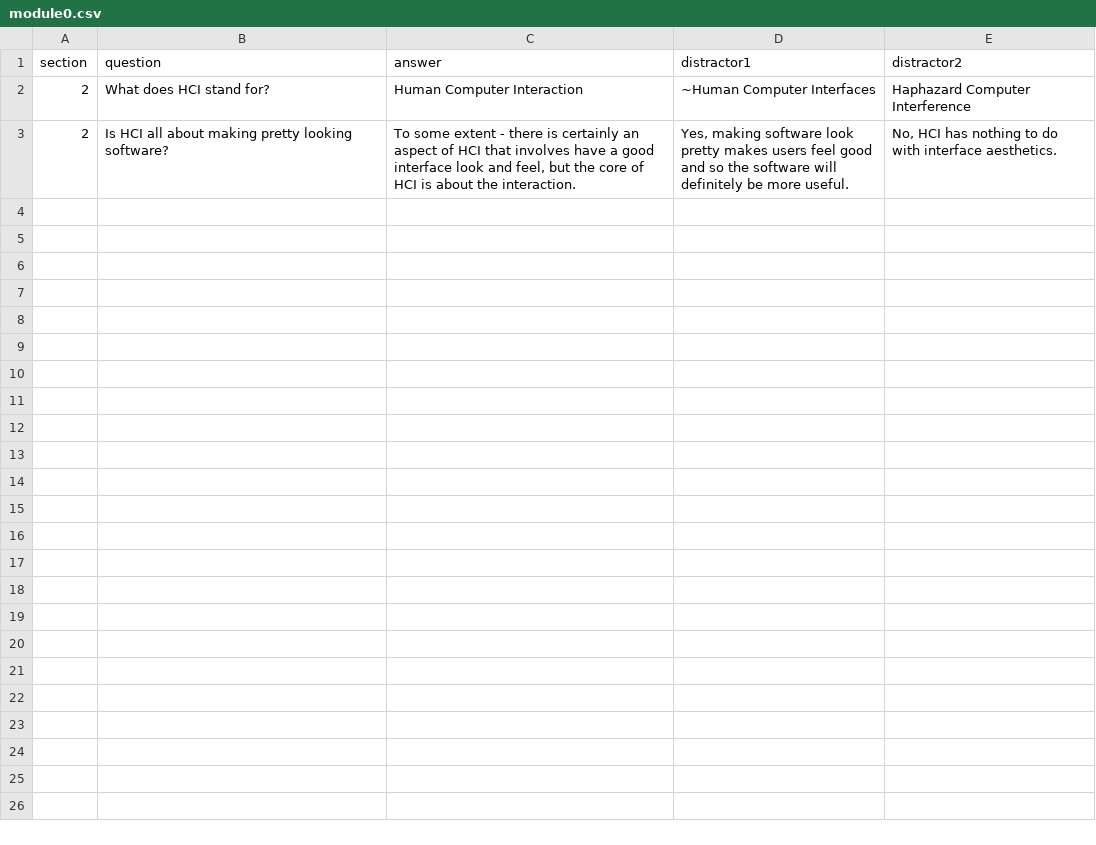
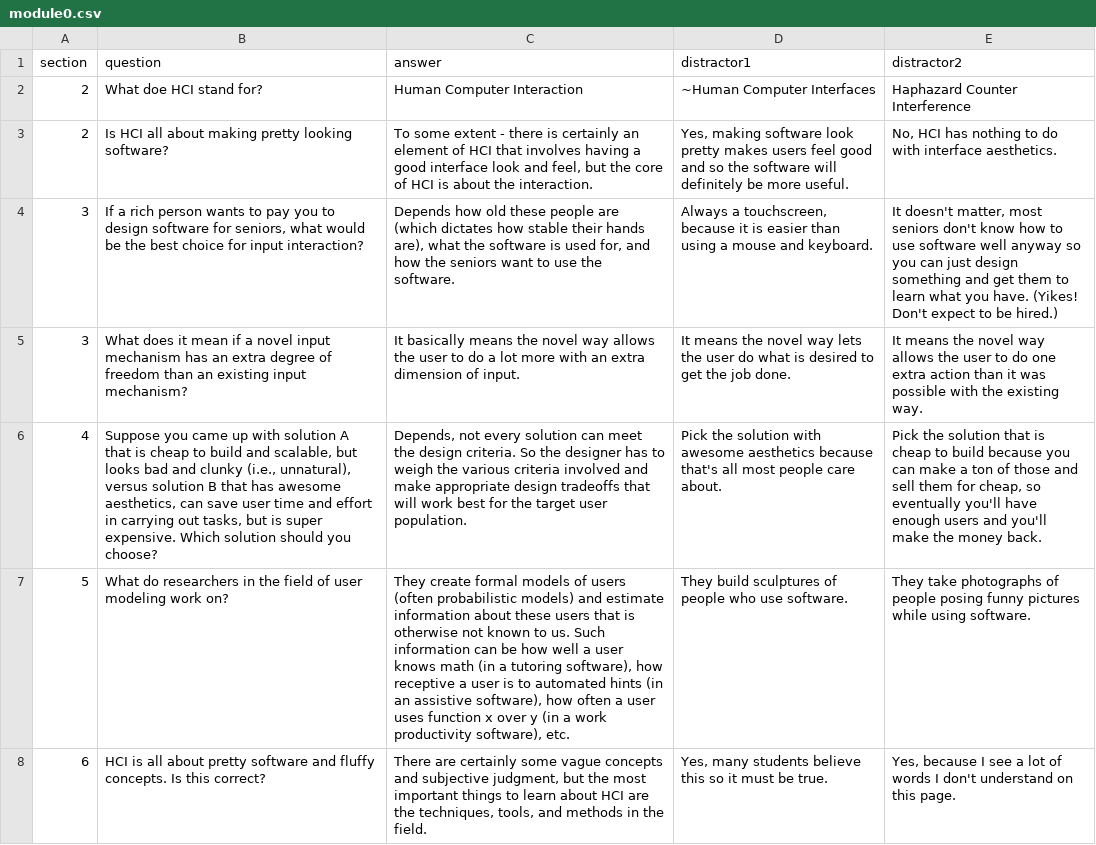
Before and after one commit to Opeyem1a/course-content-host, a CSV file: assets/questions/module0.csv, drawn as a sheet; only a part is shown; the diff covers the shown part only; the diff names each change by its address in the sheet, - before the commit and + after, or states it on an @@ line.

Commit message:
extras

```diff
--- a/assets/questions/module0.csv
+++ b/assets/questions/module0.csv
-B2 (question): What does HCI stand for?
+B2 (question): What doe HCI stand for?
-E2 (distractor2): Haphazard Computer Interference
+E2 (distractor2): Haphazard Counter Interference
-C3 (answer): …certainly an aspect of HCI that involves have a good…
+C3 (answer): …certainly an element of HCI that involves having a good…
+row 4: 3 | If a rich person wants to pay you to design software for seniors, what would be the best choice for input interaction? | Depends how old these people are (which dictates how stable their hands are), what the software is used for, and how the seniors want to use the software. | Always a touchscreen, because it is easier than using a mouse and keyboard. | It doesn't matter, most seniors don't know how to use software well anyway so you can just design something and get them to learn what you have. (Yikes! Don't expect to be hired.)
+row 5: 3 | What does it mean if a novel input mechanism has an extra degree of freedom than an existing input mechanism? | It basically means the novel way allows the user to do a lot more with an extra dimension of input. | It means the novel way lets the user do what is desired to get the job done. | It means the novel way allows the user to do one extra action than it was possible with the existing way.
+row 6: 4 | Suppose you came up with solution A that is cheap to build and scalable, but looks bad and clunky (i.e., unnatural), versus solution B that has awesome aesthetics, can save user time and effort in carrying out tasks, but is super expensive. Which solution should you choose? | Depends, not every solution can meet the design criteria. So the designer has to weigh the various criteria involved and make appropriate design tradeoffs that will work best for the target user population. | Pick the solution with awesome aesthetics because that's all most people care about. | Pick the solution that is cheap to build because you can make a ton of those and sell them for cheap, so eventually you'll have enough users and you'll make the money back.
+row 7: 5 | What do researchers in the field of user modeling work on? | They create formal models of users (often probabilistic models) and estimate information about these users that is otherwise not known to us. Such information can be how well a user knows math (in a tutoring software), how receptive a user is to automated hints (in an assistive software), how often a user uses function x over y (in a work productivity software), etc. | They build sculptures of people who use software. | They take photographs of people posing funny pictures while using software.
+row 8: 6 | HCI is all about pretty software and fluffy concepts. Is this correct? | There are certainly some vague concepts and subjective judgment, but the most important things to learn about HCI are the techniques, tools, and methods in the field. | Yes, many students believe this so it must be true. | Yes, because I see a lot of words I don't understand on this page.
```
Also changed, not shown: 7 added rows elsewhere in this file, 1 other file.
